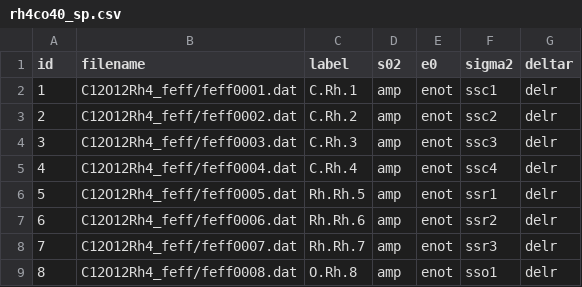
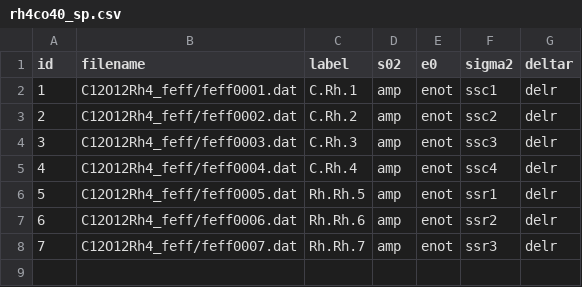
Before and after one commit to UK-Catalysis-Hub/XAS-Workflow-Demo, a CSV file: larch_workflow/rh4co40_sp.csv, drawn as a sheet.

```diff
--- a/larch_workflow/rh4co40_sp.csv
+++ b/larch_workflow/rh4co40_sp.csv
@@ -8,2 +8 @@ id,filename,label,s02,e0,sigma2,deltar
 7,C12O12Rh4_feff/feff0007.dat,Rh.Rh.7,amp,enot,ssr3,delr
-8,C12O12Rh4_feff/feff0008.dat,O.Rh.8,amp,enot,sso1,delr
```
Also changed, not shown: 4 other files.
